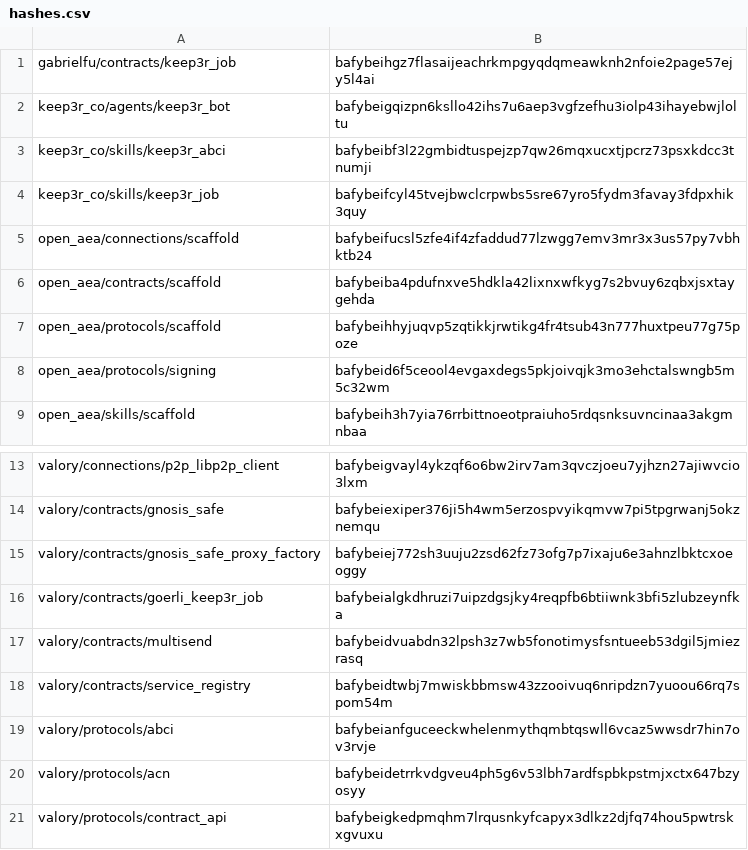
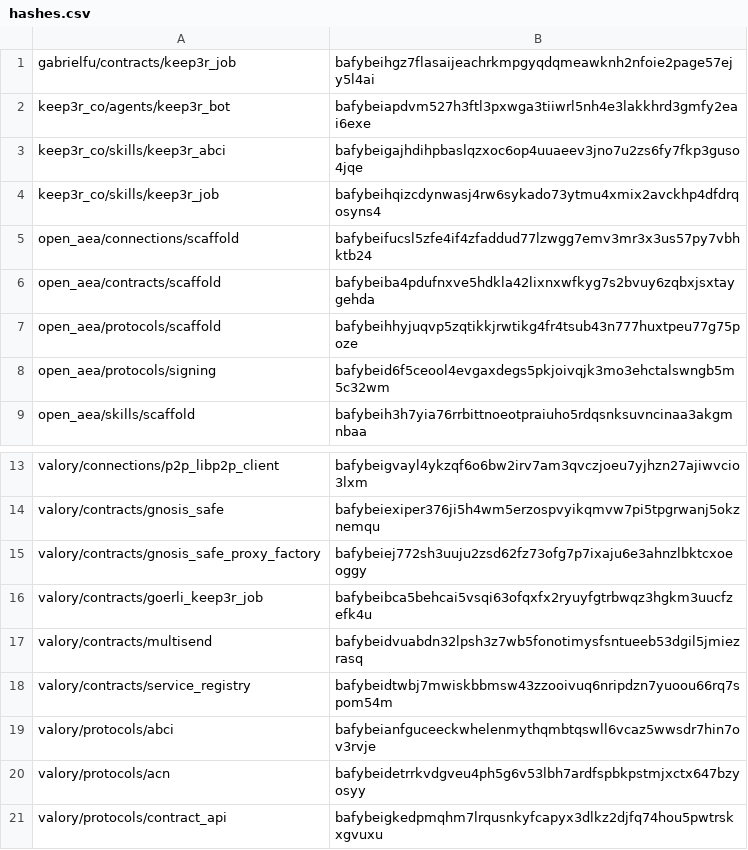
Before and after one commit to valory-xyz/agent-academy-2, a CSV file: packages/hashes.csv, drawn as a sheet; only a part is shown, gaps mark what is left out.

```diff
--- a/packages/hashes.csv
+++ b/packages/hashes.csv
@@ -1,5 +1,5 @@
 gabrielfu/contracts/keep3r_job,bafybeihgz7flasaijeachrkmpgyqdqmeawknh2nfoie2page57ejy5l4ai
-keep3r_co/agents/keep3r_bot,bafybeigqizpn6ksllo42ihs7u6aep3vgfzefhu3iolp43ihayebwjloltu
-keep3r_co/skills/keep3r_abci,bafybeibf3l22gmbidtuspejzp7qw26mqxucxtjpcrz73psxkdcc3tnumji
-keep3r_co/skills/keep3r_job,bafybeifcyl45tvejbwclcrpwbs5sre67yro5fydm3favay3fdpxhik3quy
+keep3r_co/agents/keep3r_bot,bafybeiapdvm527h3ftl3pxwga3tiiwrl5nh4e3lakkhrd3gmfy2eai6exe
+keep3r_co/skills/keep3r_abci,bafybeigajhdihpbaslqzxoc6op4uuaeev3jno7u2zs6fy7fkp3guso4jqe
+keep3r_co/skills/keep3r_job,bafybeihqizcdynwasj4rw6sykado73ytmu4xmix2avckhp4dfdrqosyns4
 open_aea/connections/scaffold,bafybeifucsl5zfe4if4zfaddud77lzwgg7emv3mr3x3us57py7vbhktb24
@@ -15,3 +15,3 @@ valory/contracts/gnosis_safe,bafybeiexiper376ji5h4wm5erzospvyikqmvw7pi5tpgrwanj5
 valory/contracts/gnosis_safe_proxy_factory,bafybeiej772sh3uuju2zsd62fz73ofg7p7ixaju6e3ahnzlbktcxoeoggy
-valory/contracts/goerli_keep3r_job,bafybeialgkdhruzi7uipzdgsjky4reqpfb6btiiwnk3bfi5zlubzeynfka
+valory/contracts/goerli_keep3r_job,bafybeibca5behcai5vsqi63ofqxfx2ryuyfgtrbwqz3hgkm3uucfzefk4u
 valory/contracts/multisend,bafybeidvuabdn32lpsh3z7wb5fonotimysfsntueeb53dgil5jmiezrasq
```
Also changed, not shown: 5 other files.
